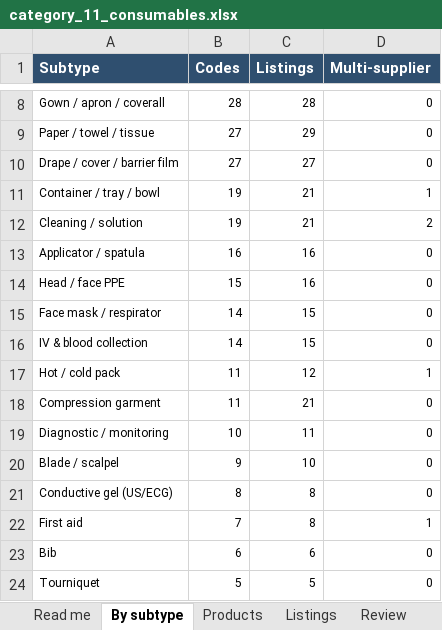
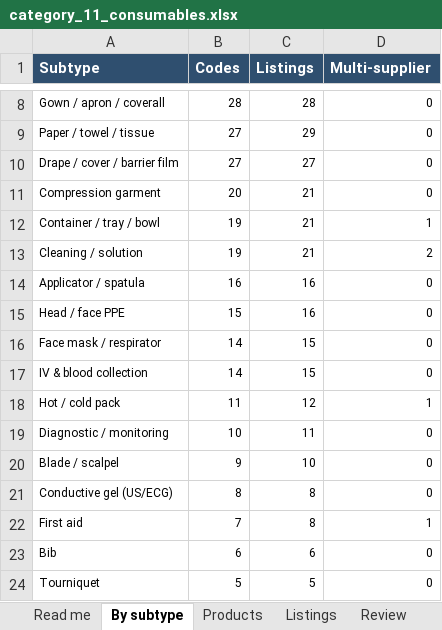
Before and after one commit to asghariresearcher1918-cyber/product-matching, an Excel workbook: output/category_11_consumables.xlsx, sheet By subtype, drawn as a sheet; only a part is shown, gaps mark what is left out; values as stored, in another font and other column widths than the file's, no borders; removed rows and columns are numbered as before the commit, all else as after; the diff names each change by its address in the sheet, - before the commit and + after, or states it on an @@ line.

```diff
--- a/output/category_11_consumables.xlsx (sheet By subtype)
+++ b/output/category_11_consumables.xlsx (sheet By subtype)
+row 11: Compression garment | 20 | 21 | 0
-row 18: Compression garment | 11 | 21 | 0
```
Also changed, not shown: sheet Products, sheet Listings, sheet Read me, sheet Review, output/master_catalogue.xlsx, 11 other files.
